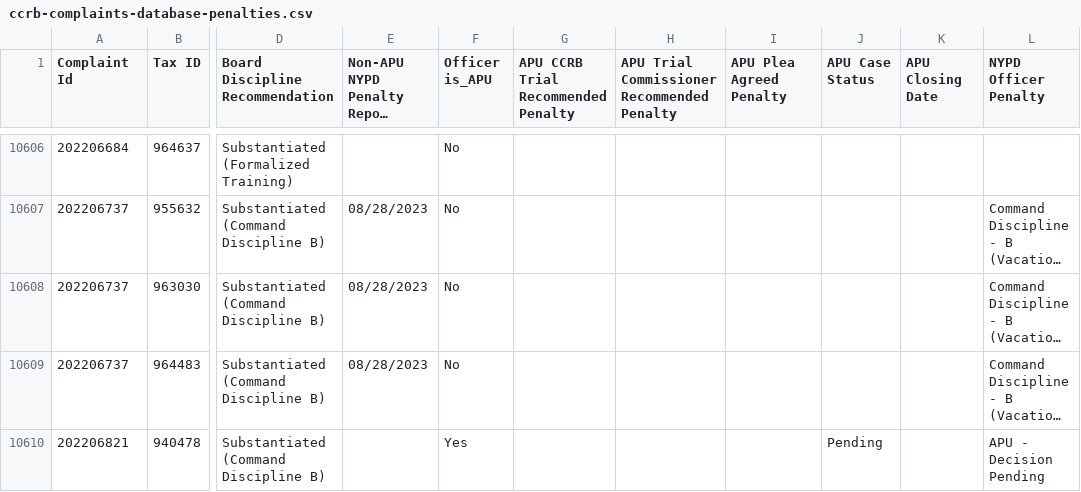
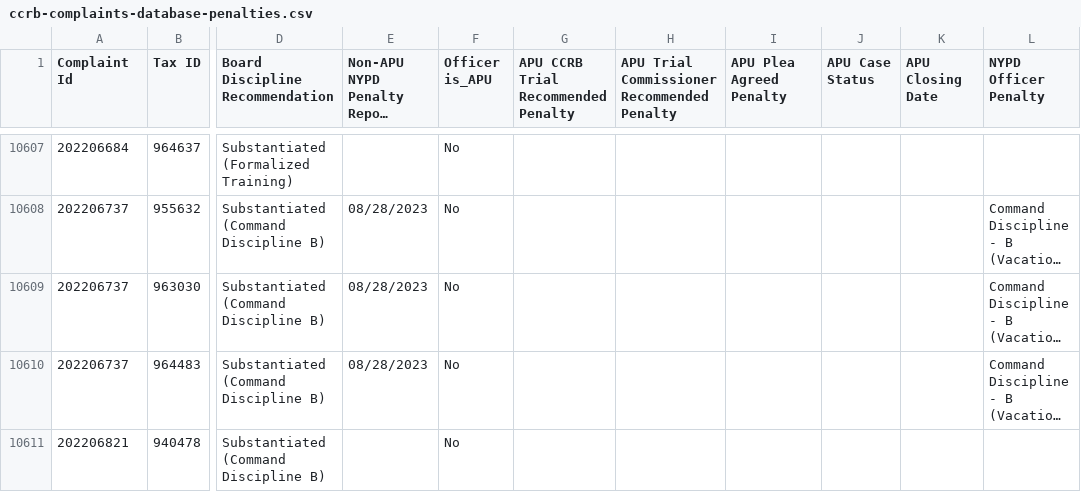
Before and after one commit to ryanwatkins/ccrb-complaint-records, a CSV file: ccrb-complaints-database-penalties.csv, drawn as a sheet; only a part is shown, gaps mark what is left out; long unchanged cells end in …; addresses are those after the commit; the diff covers the shown part only; the diff names each change by its address in the sheet, - before the commit and + after, or states it on an @@ line.

```diff
--- a/ccrb-complaints-database-penalties.csv
+++ b/ccrb-complaints-database-penalties.csv
-F10611 (Officer is_APU): Yes
+F10611 (Officer is_APU): No
-J10611 (APU Case Status): Pending
+J10611 (APU Case Status): (empty)
-L10611 (NYPD Officer Penalty): APU - Decision Pending
+L10611 (NYPD Officer Penalty): (empty)
```
Also changed, not shown: 1 added row and 9 edited cells elsewhere in this file, 2 other files.
